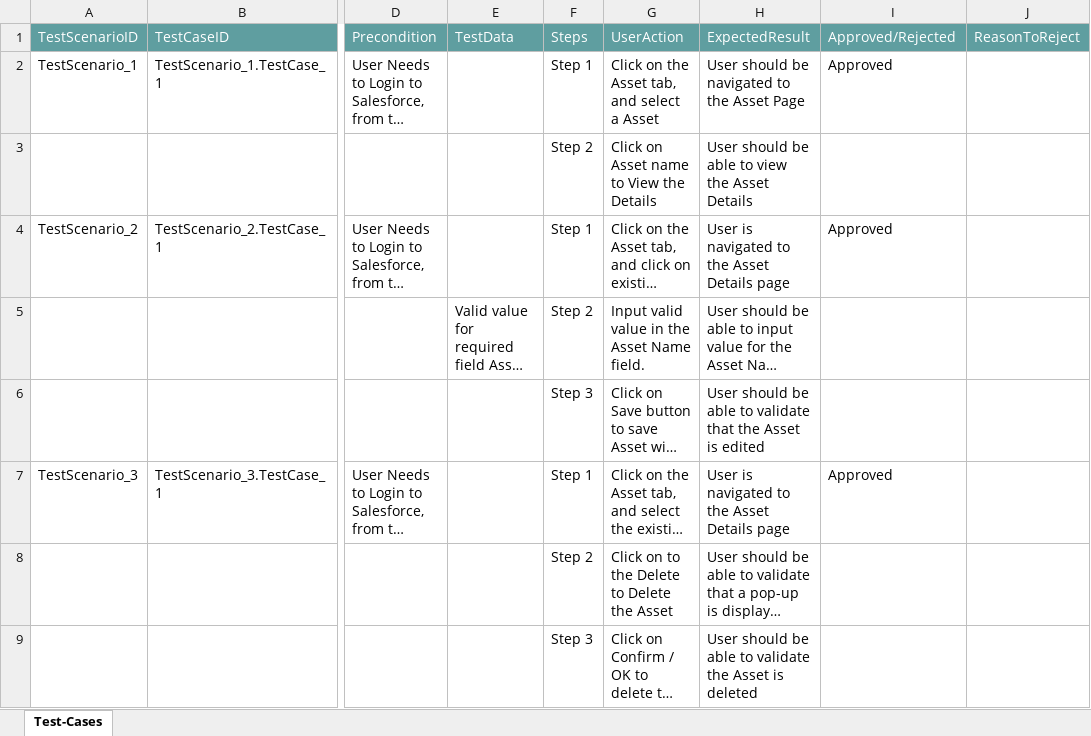
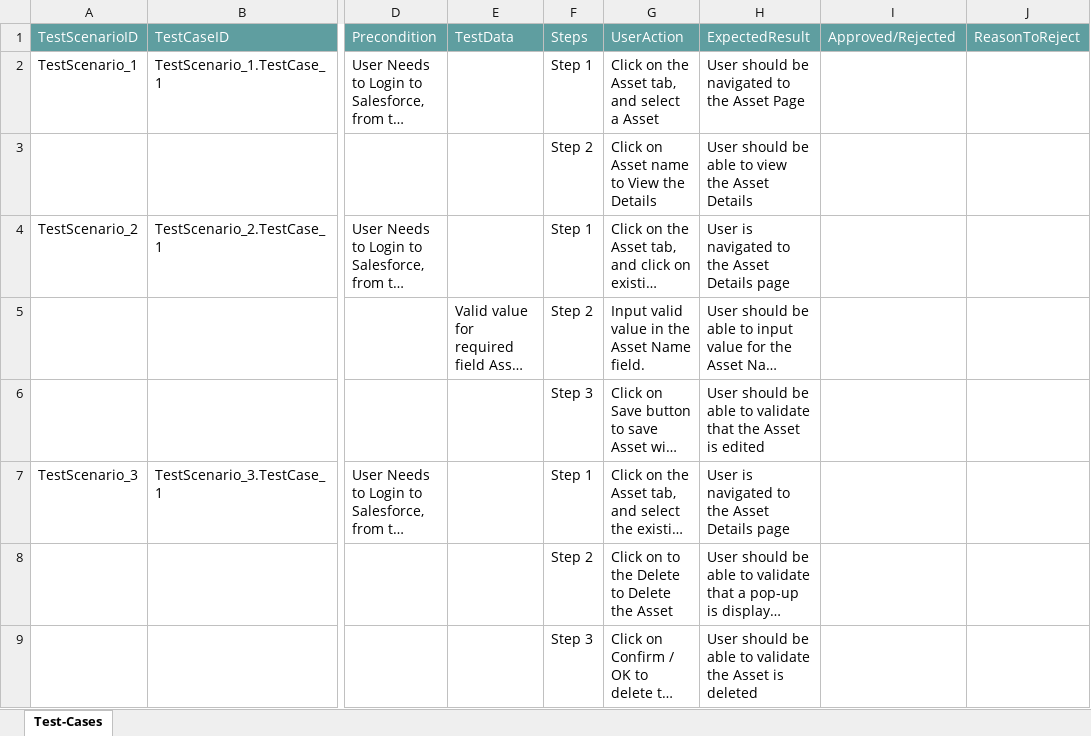
Before and after one commit to ShaikMohamedIrfan/Ramki, an Excel workbook: FunctionalPackage.xlsx, sheet Test-Cases, drawn as a sheet; only a part is shown, gaps mark what is left out; long unchanged cells end in …; values as stored, in another font and other column widths than the file's, no borders; table styles not drawn; the diff covers the shown part only; the diff names each change by its address in the sheet, - before the commit and + after, or states it on an @@ line.

Commit message:
Initial Commit for Verification of Test cases

```diff
--- a/FunctionalPackage.xlsx (sheet Test-Cases)
+++ b/FunctionalPackage.xlsx (sheet Test-Cases)
-I2: Approved
+I2: (empty)
-I4: Approved
+I4: (empty)
-I7: Approved
+I7: (empty)
```
Also changed, not shown: 6 edited cells elsewhere in this sheet.
